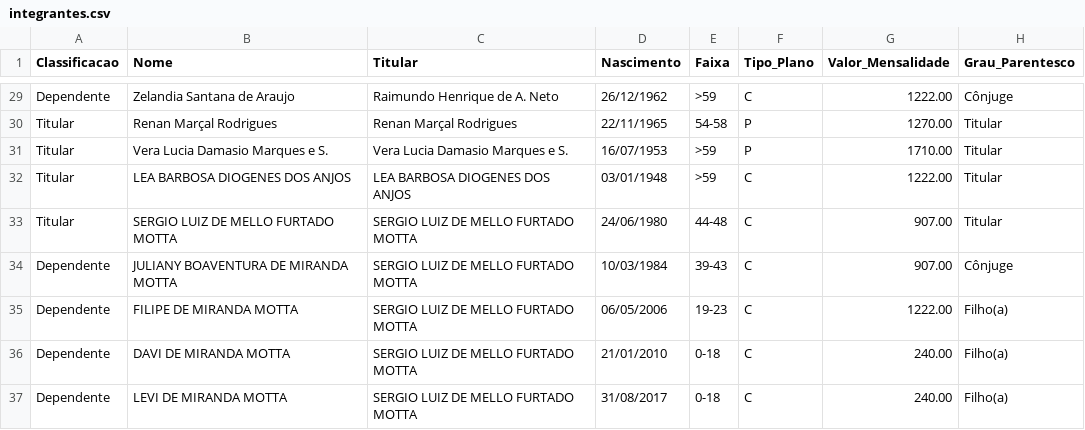
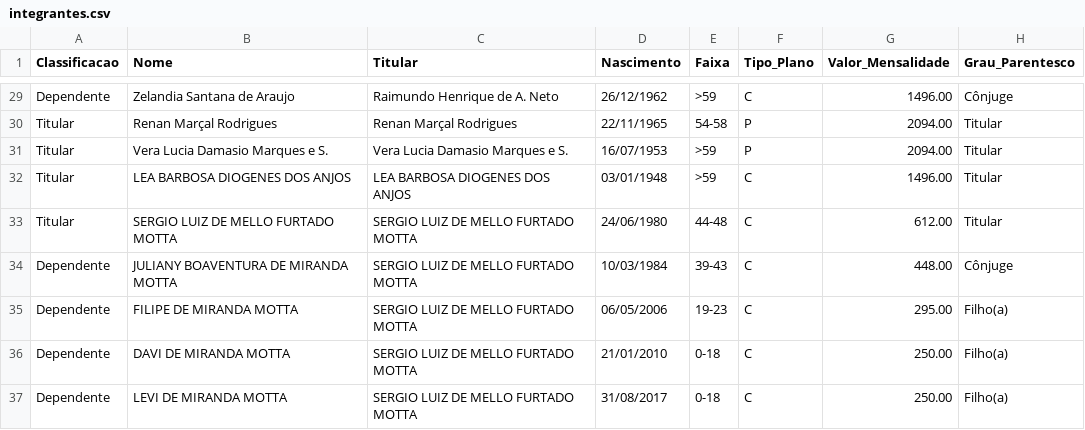
Before and after one commit to julianimmj/ansef-declaracoes, a CSV file: data/integrantes.csv, drawn as a sheet; only a part is shown, gaps mark what is left out; the diff covers the shown part only; the diff names each change by its address in the sheet, - before the commit and + after, or states it on an @@ line.

Commit message:
feat: tabela oficial de precos por faixa etaria, recalculado de valores, destaque de migracao e notificacoes admin

```diff
--- a/data/integrantes.csv
+++ b/data/integrantes.csv
-G29 (Valor_Mensalidade): 1222.00
+G29 (Valor_Mensalidade): 1496.00
-G30 (Valor_Mensalidade): 1270.00
+G30 (Valor_Mensalidade): 2094.00
-G31 (Valor_Mensalidade): 1710.00
+G31 (Valor_Mensalidade): 2094.00
-G32 (Valor_Mensalidade): 1222.00
+G32 (Valor_Mensalidade): 1496.00
-G33 (Valor_Mensalidade): 907.00
+G33 (Valor_Mensalidade): 612.00
-G34 (Valor_Mensalidade): 907.00
+G34 (Valor_Mensalidade): 448.00
-G35 (Valor_Mensalidade): 1222.00
+G35 (Valor_Mensalidade): 295.00
-G36:G37 (Valor_Mensalidade): 240.00
+G36:G37 (Valor_Mensalidade): 250.00
```
Also changed, not shown: 26 edited cells elsewhere in this file, 4 other files.
